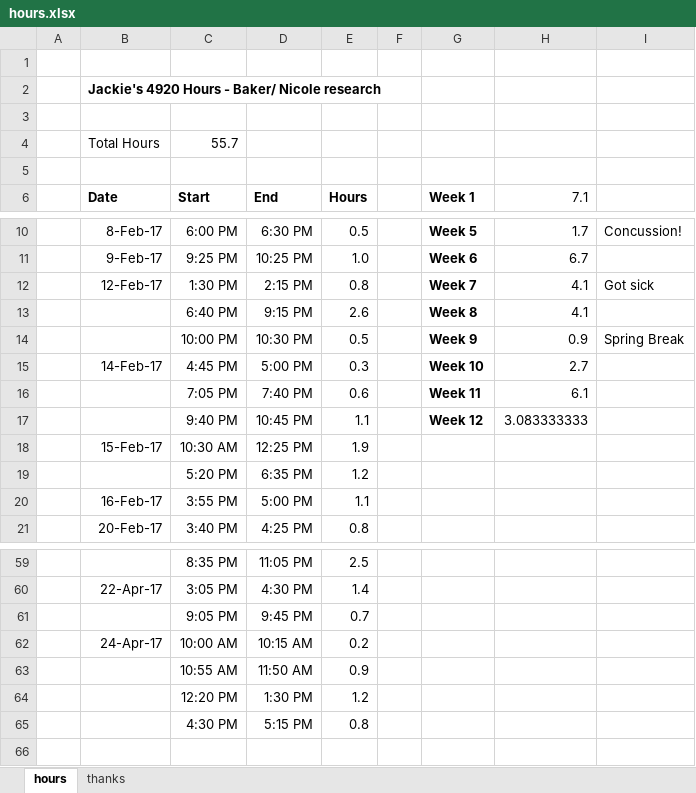
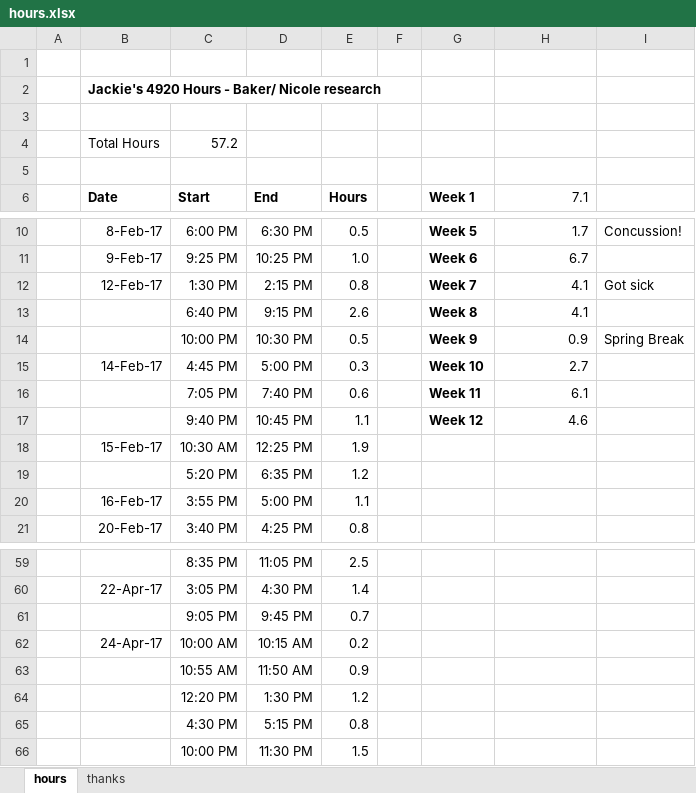
Before and after one commit to jLoven/hardness_test_area_detection, an Excel workbook: hours.xlsx, sheet hours, drawn as a sheet; only a part is shown, gaps mark what is left out; values as stored, in another font and other column widths than the file's, no borders; the diff names each change by its address in the sheet, - before the commit and + after, or states it on an @@ line.

Commit message:
update hours

```diff
--- a/hours.xlsx (sheet hours)
+++ b/hours.xlsx (sheet hours)
-C4 (Start): 55.7
+C4 (Start): 57.2
-H17 (7.1): 3.083333333
+H17 (7.1): 4.6
+row 66:  |  | 10:00 PM | 11:30 PM | 1.5
```
